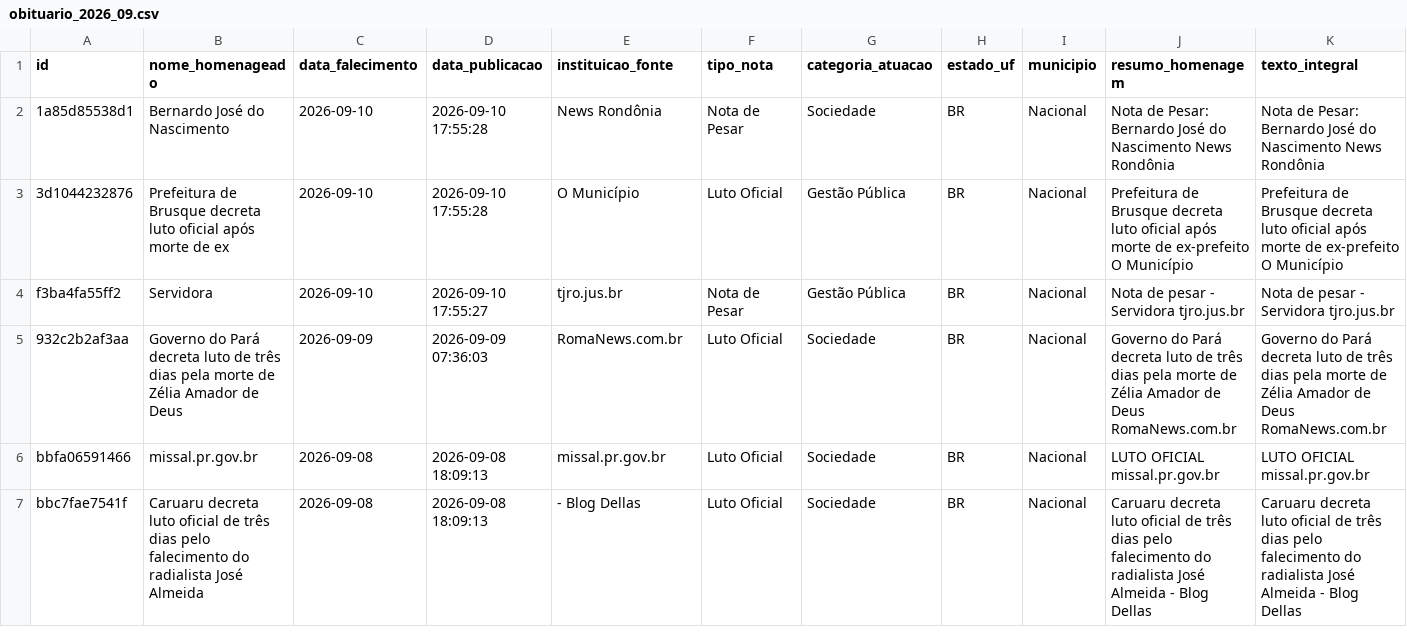
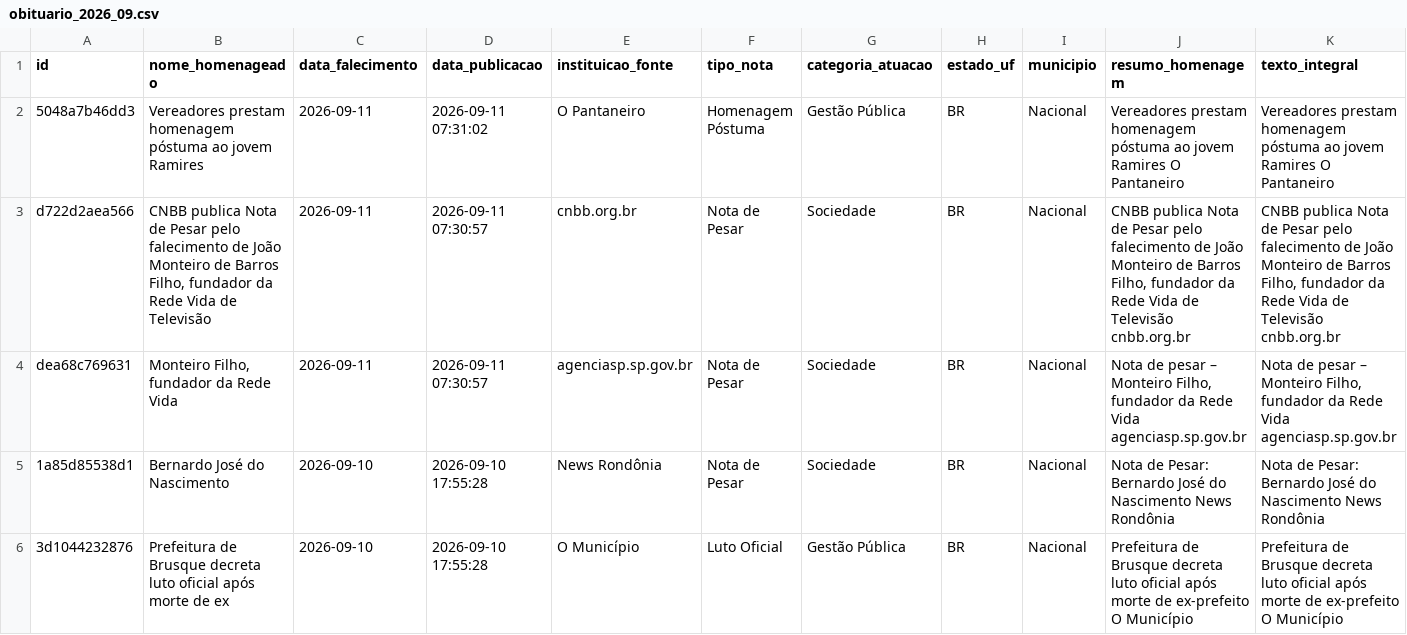
Before and after one commit to yuriluna85/obituarium, a CSV file: data/2026/09/obituario_2026_09.csv, drawn as a sheet; only a part is shown; the shorter side is filled out with more unchanged rows; rows hold the shown columns only; the diff names each change by its address in the sheet, - before the commit and + after, or states it on an @@ line.

```diff
--- a/data/2026/09/obituario_2026_09.csv
+++ b/data/2026/09/obituario_2026_09.csv
+row 2: 5048a7b46dd3 | Vereadores prestam homenagem póstuma ao jovem Ramires | 2026-09-11 | 2026-09-11 07:31:02 | O Pantaneiro | Homenagem Póstuma | Gestão Pública | BR | Nacional | Vereadores prestam homenagem póstuma ao jovem Ramires O Pantaneiro | Vereadores prestam homenagem póstuma ao jovem Ramires O Pantaneiro
+row 3: d722d2aea566 | CNBB publica Nota de Pesar pelo falecimento de João Monteiro de Barros Filho, fundador da Rede Vida de Televisão | 2026-09-11 | 2026-09-11 07:30:57 | cnbb.org.br | Nota de Pesar | Sociedade | BR | Nacional | CNBB publica Nota de Pesar pelo falecimento de João Monteiro de Barros Filho, fundador da Rede Vida de Televisão cnbb.org.br | CNBB publica Nota de Pesar pelo falecimento de João Monteiro de Barros Filho, fundador da Rede Vida de Televisão cnbb.org.br
+row 4: dea68c769631 | Monteiro Filho, fundador da Rede Vida | 2026-09-11 | 2026-09-11 07:30:57 | agenciasp.sp.gov.br | Nota de Pesar | Sociedade | BR | Nacional | Nota de pesar – Monteiro Filho, fundador da Rede Vida agenciasp.sp.gov.br | Nota de pesar – Monteiro Filho, fundador da Rede Vida agenciasp.sp.gov.br
```
